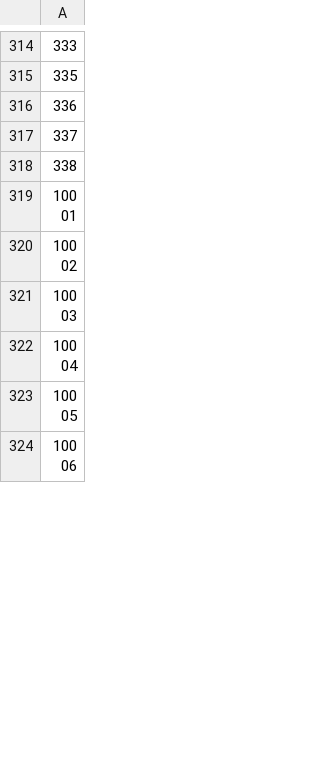
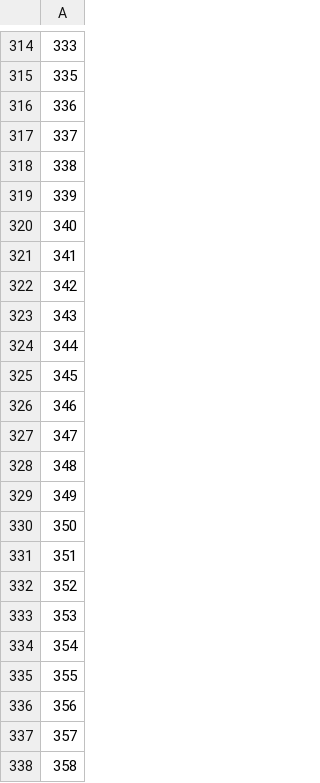
Before and after one commit to veekun/pokedex, a CSV file: pokedex/data/csv/move_effects.csv, drawn as a sheet; only a part is shown, gaps mark what is left out; the shorter side is filled out with more unchanged rows; the diff covers the shown part only; the diff names each change by its address in the sheet, - before the commit and + after, or states it on an @@ line.

```diff
--- a/pokedex/data/csv/move_effects.csv
+++ b/pokedex/data/csv/move_effects.csv
+row 319: 339
+row 320: 340
+row 321: 341
+row 322: 342
+row 323: 343
+row 324: 344
+row 325: 345
+row 326: 346
+row 327: 347
+row 328: 348
+row 329: 349
+row 330: 350
+row 331: 351
+row 332: 352
+row 333: 353
+row 334: 354
+row 335: 355
+row 336: 356
+row 337: 357
+row 338: 358
```
Also changed, not shown: 10 added rows and 1 removed row elsewhere in this file, pokedex/data/csv/move_effect_prose.csv, pokedex/data/csv/moves.csv.
